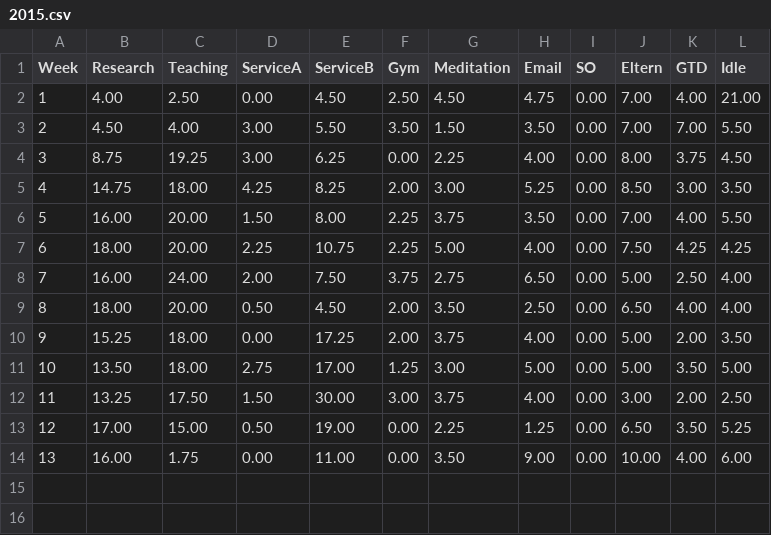
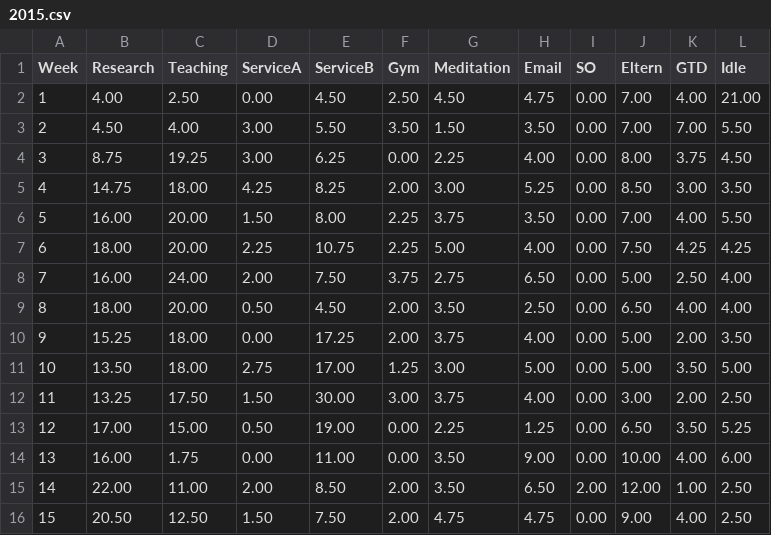
Before and after one commit to forero/Time, a CSV file: 2015.csv, drawn as a sheet; the diff names each change by its address in the sheet, - before the commit and + after, or states it on an @@ line.

Commit message:
2 weeks

```diff
--- a/2015.csv
+++ b/2015.csv
+row 15: 14 | 22.00 | 11.00 | 2.00 | 8.50 | 2.00 | 3.50 | 6.50 | 2.00 | 12.00 | 1.00 | 2.50
+row 16: 15 | 20.50 | 12.50 | 1.50 | 7.50 | 2.00 | 4.75 | 4.75 | 0.00 | 9.00 | 4.00 | 2.50
```
